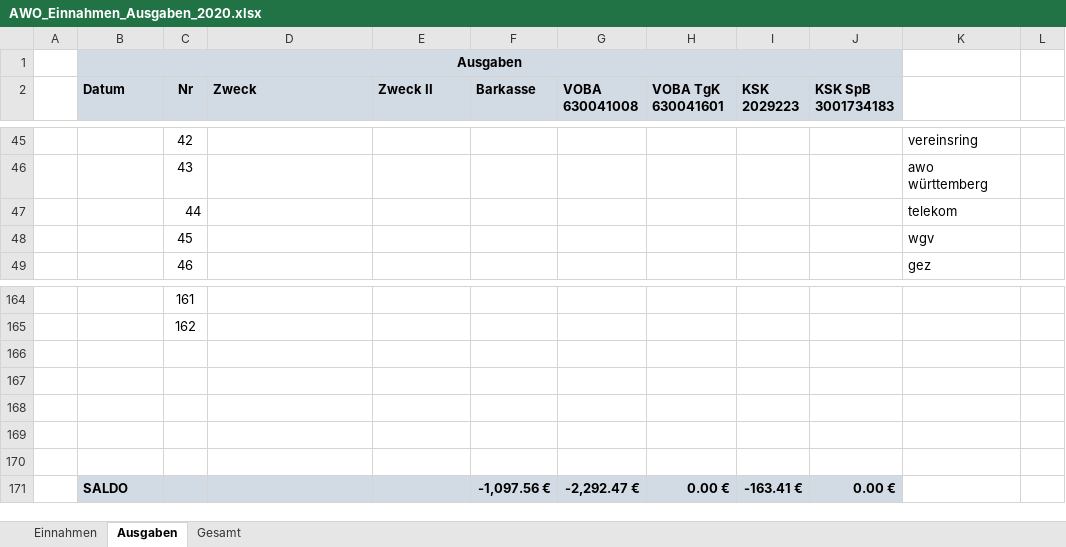
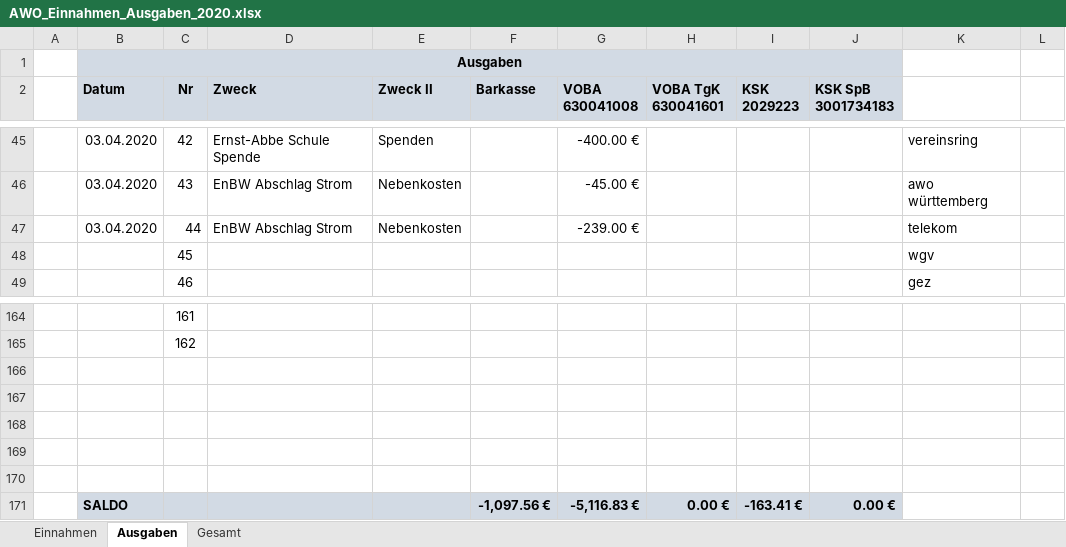
Before and after one commit to bwildner/AWO, an Excel workbook: AWO_Einnahmen_Ausgaben_2020.xlsx, sheet Ausgaben, drawn as a sheet; only a part is shown, gaps mark what is left out; values as stored, in another font and other column widths than the file's, no borders; conditional formats not drawn; the diff covers the shown part only; the diff names each change by its address in the sheet, - before the commit and + after, or states it on an @@ line.

```diff
--- a/AWO_Einnahmen_Ausgaben_2020.xlsx (sheet Ausgaben)
+++ b/AWO_Einnahmen_Ausgaben_2020.xlsx (sheet Ausgaben)
-B45:B47 (Datum): (empty)
+B45:B47 (Datum): 03.04.2020
-D45 (Zweck): (empty)
+D45 (Zweck): Ernst-Abbe Schule Spende
-E45 (Zweck II): (empty)
+E45 (Zweck II): Spenden
-G45 (VOBA 630041008): (empty)
+G45 (VOBA 630041008): -400.00 €
-D46:D47 (Zweck): (empty)
+D46:D47 (Zweck): EnBW Abschlag Strom
-E46:E47 (Zweck II): (empty)
+E46:E47 (Zweck II): Nebenkosten
-G46 (VOBA 630041008): (empty)
+G46 (VOBA 630041008): -45.00 €
-G47 (VOBA 630041008): (empty)
+G47 (VOBA 630041008): -239.00 €
-G171 (VOBA 630041008): -2,292.47 €
+G171 (VOBA 630041008): -5,116.83 €
```
Also changed, not shown: 37 edited cells elsewhere in this sheet, sheet Einnahmen.
